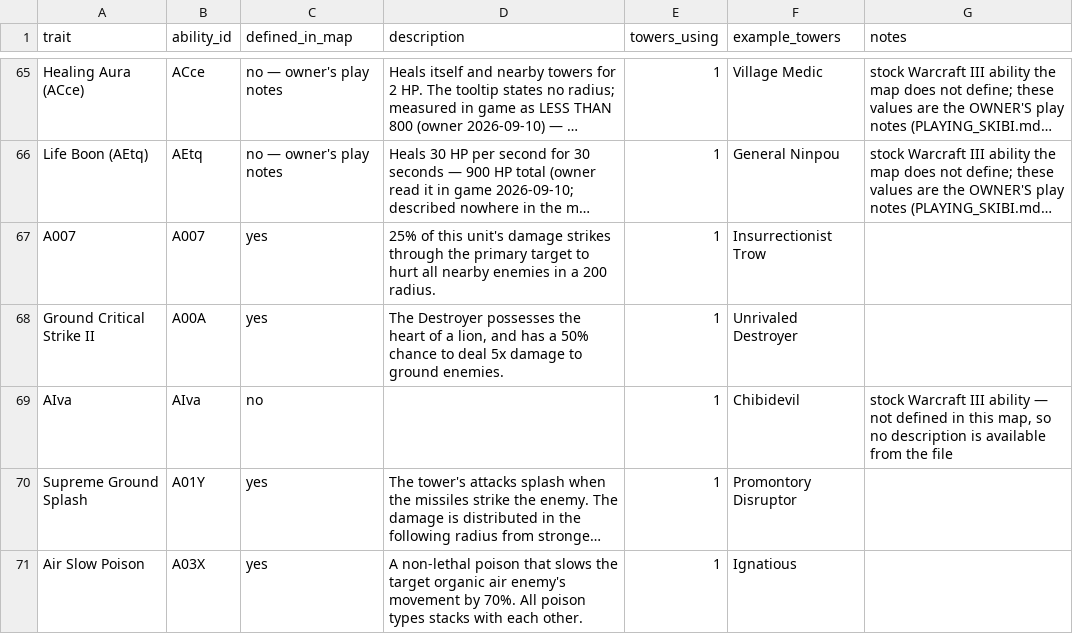
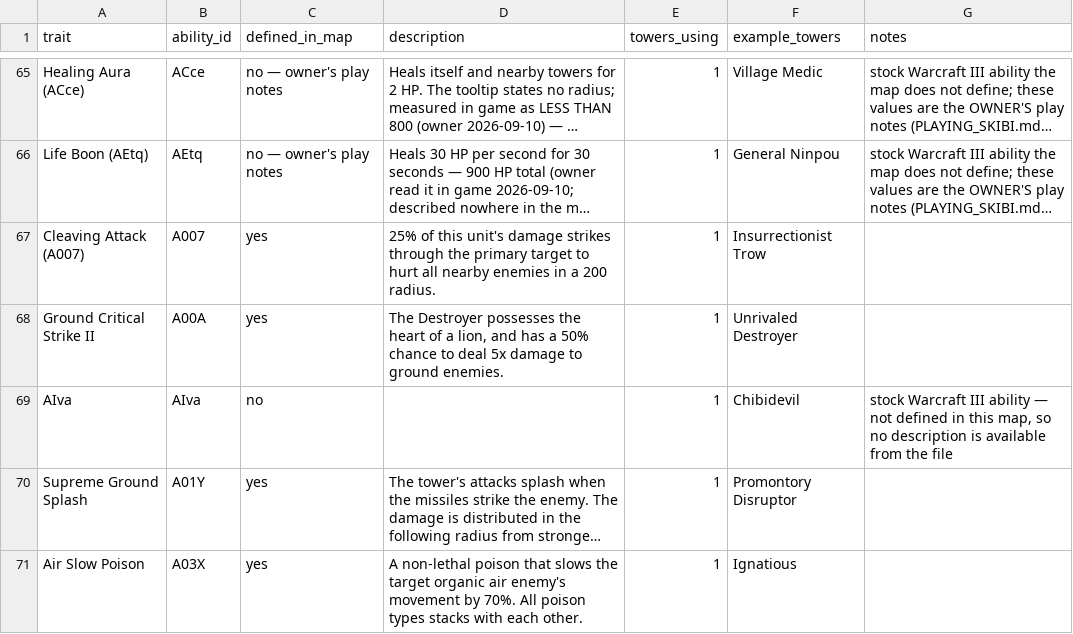
Before and after one commit to Alisu/skibi-castle-analysis, a CSV file: glossary/tower_traits.csv, drawn as a sheet; only a part is shown, gaps mark what is left out; long unchanged cells end in …; the diff names each change by its address in the sheet, - before the commit and + after, or states it on an @@ line.

Commit message:
Add minigame_items.csv; glossary names Cleaving Attack
The coin games' '+Small/Big Money' is quantified after all — every coin is a custom
item named for its worth (2/3/4/5/6/7/10/15/30 Gold Coins). Hard mode also spawns
an 'EVIL COIN OF DEATH' and a '10 Gold Coins?'.

Glossary: abilities with no anam now take their name from the tooltip, so A007
reads 'Cleaving Attack' rather than a raw id.

```diff
--- a/glossary/tower_traits.csv
+++ b/glossary/tower_traits.csv
-A67 (trait): A007
+A67 (trait): Cleaving Attack (A007)
```
Also changed, not shown: 1 other file.
